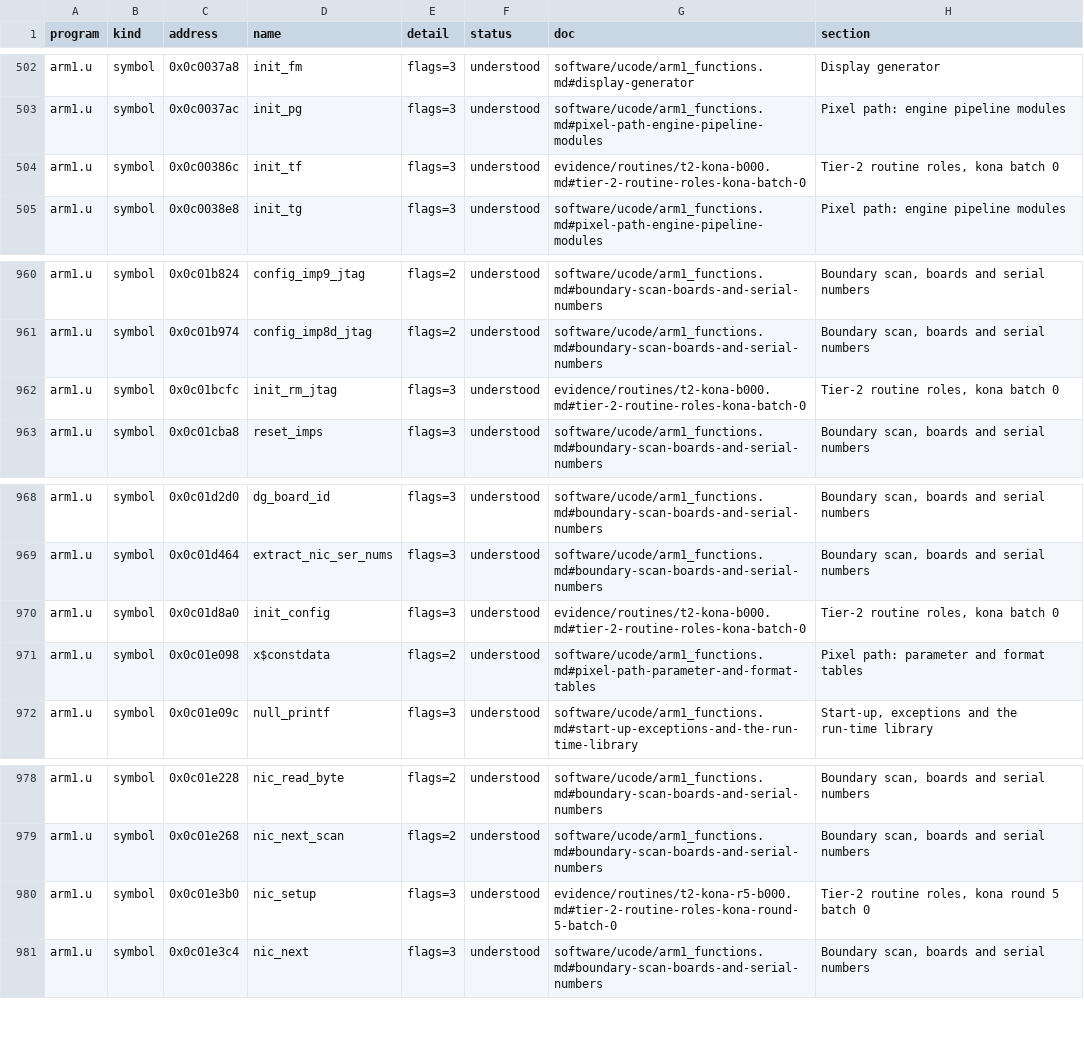
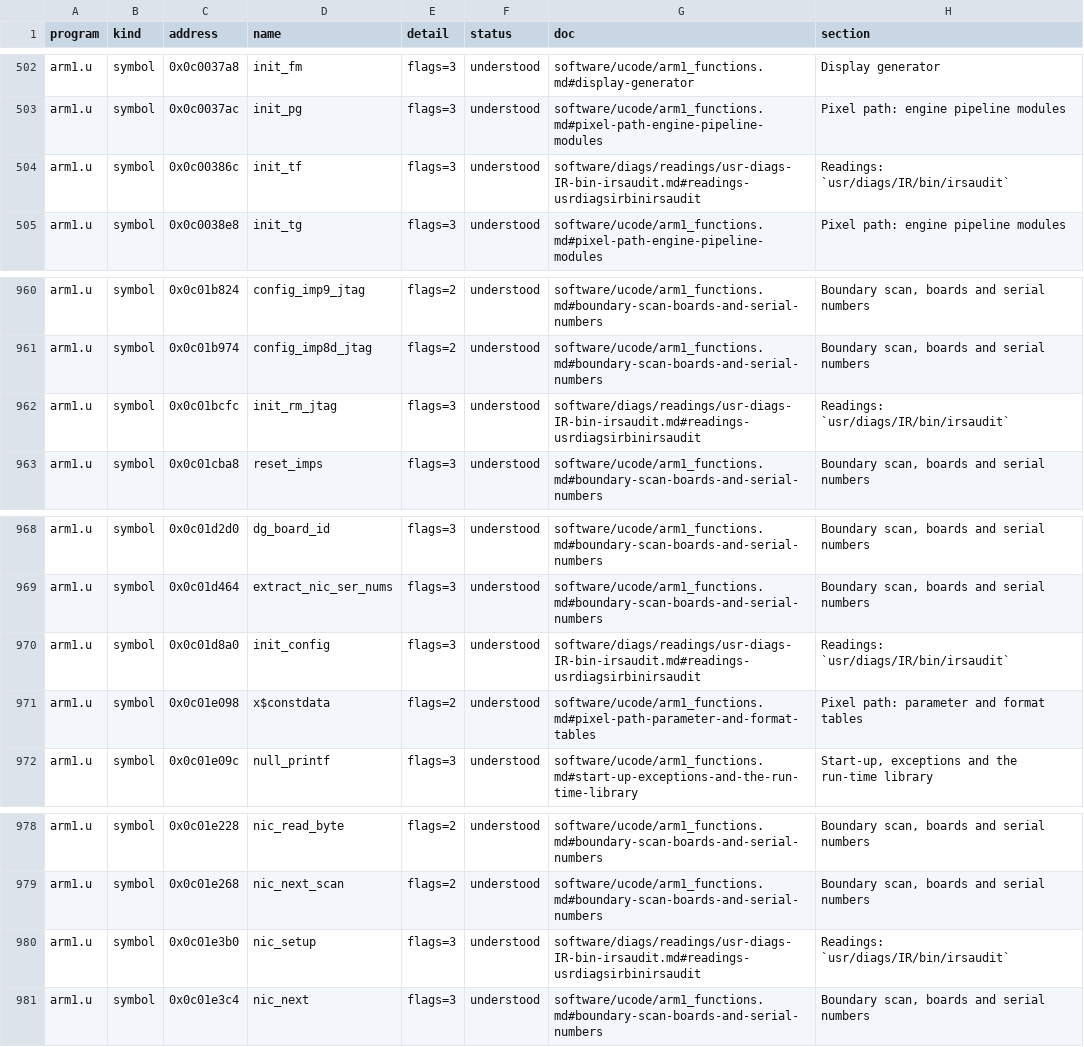
Before and after one commit to jamesbraid/kona, a TSV file: generated/inventory/ucode.tsv, drawn as a sheet; only a part is shown, gaps mark what is left out.

Commit message:
generated/inventory: regenerate after the readings moved
Regenerated with the documentation globs pointing at the readings pages. A
pass against the unmoved tree with the same tooling gives identical status for
all 54309 function rows and every row of the other six tables. summary.tsv
differs only in the templated count of functions (two more rows counted as
templated, one each in irsaudit and setmon).

```diff
--- a/generated/inventory/ucode.tsv
+++ b/generated/inventory/ucode.tsv
@@ -503,3 +503,3 @@ arm1.u	symbol	0x0c0037a8	init_fm	flags=3	understood	software/ucode/arm1_function
 arm1.u	symbol	0x0c0037ac	init_pg	flags=3	understood	software/ucode/arm1_functions.md#pixel-path-engine-pipeline-modules	Pixel path: engine pipeline modules
-arm1.u	symbol	0x0c00386c	init_tf	flags=3	understood	evidence/routines/t2-kona-b000.md#tier-2-routine-roles-kona-batch-0	Tier-2 routine roles, kona batch 0
+arm1.u	symbol	0x0c00386c	init_tf	flags=3	understood	software/diags/readings/usr-diags-IR-bin-irsaudit.md#readings-usrdiagsirbinirsaudit	Readings: `usr/diags/IR/bin/irsaudit`
 arm1.u	symbol	0x0c0038e8	init_tg	flags=3	understood	software/ucode/arm1_functions.md#pixel-path-engine-pipeline-modules	Pixel path: engine pipeline modules
@@ -961,3 +961,3 @@ arm1.u	symbol	0x0c01b824	config_imp9_jtag	flags=2	understood	software/ucode/arm1
 arm1.u	symbol	0x0c01b974	config_imp8d_jtag	flags=2	understood	software/ucode/arm1_functions.md#boundary-scan-boards-and-serial-numbers	Boundary scan, boards and serial numbers
-arm1.u	symbol	0x0c01bcfc	init_rm_jtag	flags=3	understood	evidence/routines/t2-kona-b000.md#tier-2-routine-roles-kona-batch-0	Tier-2 routine roles, kona batch 0
+arm1.u	symbol	0x0c01bcfc	init_rm_jtag	flags=3	understood	software/diags/readings/usr-diags-IR-bin-irsaudit.md#readings-usrdiagsirbinirsaudit	Readings: `usr/diags/IR/bin/irsaudit`
 arm1.u	symbol	0x0c01cba8	reset_imps	flags=3	understood	software/ucode/arm1_functions.md#boundary-scan-boards-and-serial-numbers	Boundary scan, boards and serial numbers
@@ -969,3 +969,3 @@ arm1.u	symbol	0x0c01d2d0	dg_board_id	flags=3	understood	software/ucode/arm1_func
 arm1.u	symbol	0x0c01d464	extract_nic_ser_nums	flags=3	understood	software/ucode/arm1_functions.md#boundary-scan-boards-and-serial-numbers	Boundary scan, boards and serial numbers
-arm1.u	symbol	0x0c01d8a0	init_config	flags=3	understood	evidence/routines/t2-kona-b000.md#tier-2-routine-roles-kona-batch-0	Tier-2 routine roles, kona batch 0
+arm1.u	symbol	0x0c01d8a0	init_config	flags=3	understood	software/diags/readings/usr-diags-IR-bin-irsaudit.md#readings-usrdiagsirbinirsaudit	Readings: `usr/diags/IR/bin/irsaudit`
 arm1.u	symbol	0x0c01e098	x$constdata	flags=2	understood	software/ucode/arm1_functions.md#pixel-path-parameter-and-format-tables	Pixel path: parameter and format tables
@@ -979,3 +979,3 @@ arm1.u	symbol	0x0c01e228	nic_read_byte	flags=2	understood	software/ucode/arm1_fu
 arm1.u	symbol	0x0c01e268	nic_next_scan	flags=2	understood	software/ucode/arm1_functions.md#boundary-scan-boards-and-serial-numbers	Boundary scan, boards and serial numbers
-arm1.u	symbol	0x0c01e3b0	nic_setup	flags=3	understood	evidence/routines/t2-kona-r5-b000.md#tier-2-routine-roles-kona-round-5-batch-0	Tier-2 routine roles, kona round 5 batch 0
+arm1.u	symbol	0x0c01e3b0	nic_setup	flags=3	understood	software/diags/readings/usr-diags-IR-bin-irsaudit.md#readings-usrdiagsirbinirsaudit	Readings: `usr/diags/IR/bin/irsaudit`
 arm1.u	symbol	0x0c01e3c4	nic_next	flags=3	understood	software/ucode/arm1_functions.md#boundary-scan-boards-and-serial-numbers	Boundary scan, boards and serial numbers
```
Also changed, not shown: generated/inventory/binaries.tsv, generated/inventory/summary.tsv, 2 other files.
